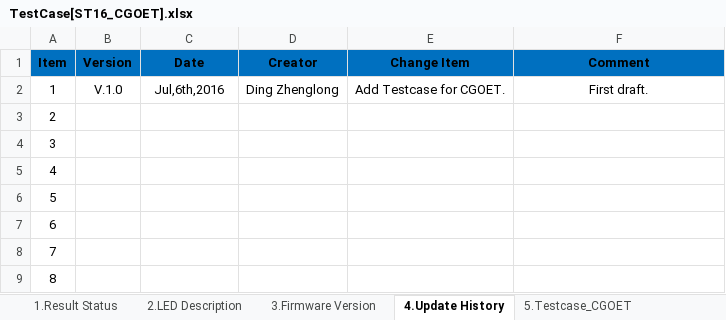
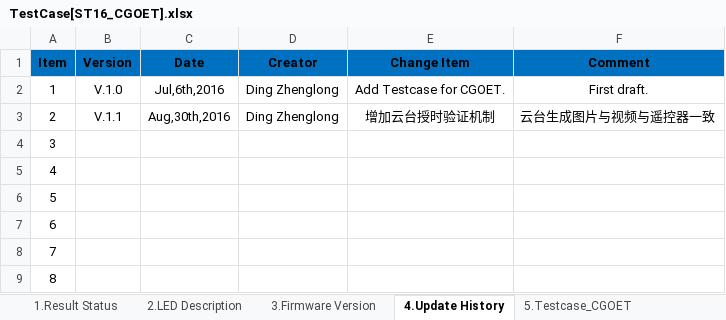
Before and after one commit to zallerting0613/YuneecDev, an Excel workbook: 1.TestCase[SW]/TestCase[ST16_CGOET].xlsx, sheet 4.Update History, drawn as a sheet; values as stored, in another font and other column widths than the file's, no borders; the diff names each change by its address in the sheet, - before the commit and + after, or states it on an @@ line.

```diff
--- a/1.TestCase[SW]/TestCase[ST16_CGOET].xlsx (sheet 4.Update History)
+++ b/1.TestCase[SW]/TestCase[ST16_CGOET].xlsx (sheet 4.Update History)
-B3 (Version): (empty)
+B3 (Version): V.1.1
-C3 (Date): (empty)
+C3 (Date): Aug,30th,2016
-D3 (Creator): (empty)
+D3 (Creator): Ding Zhenglong
-E3 (Change Item): (empty)
+E3 (Change Item): 增加云台授时验证机制
-F3 (Comment): (empty)
+F3 (Comment): 云台生成图片与视频与遥控器一致
```
Also changed, not shown: sheet 5.Testcase_CGOET.
